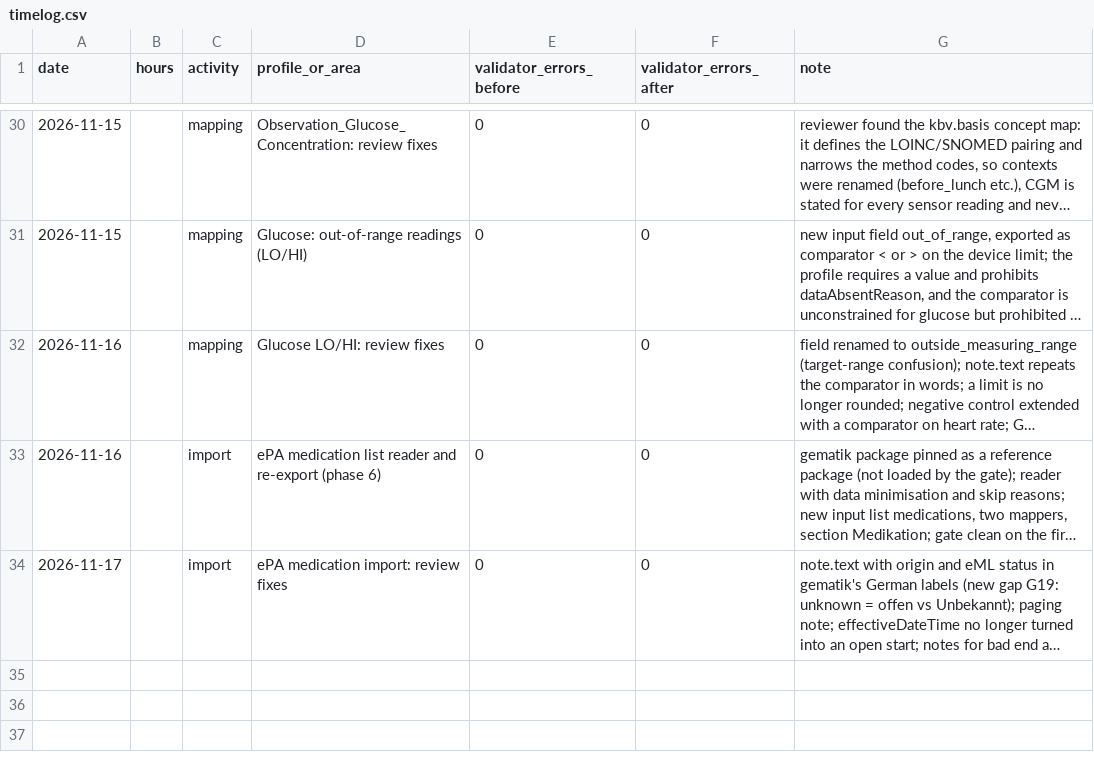
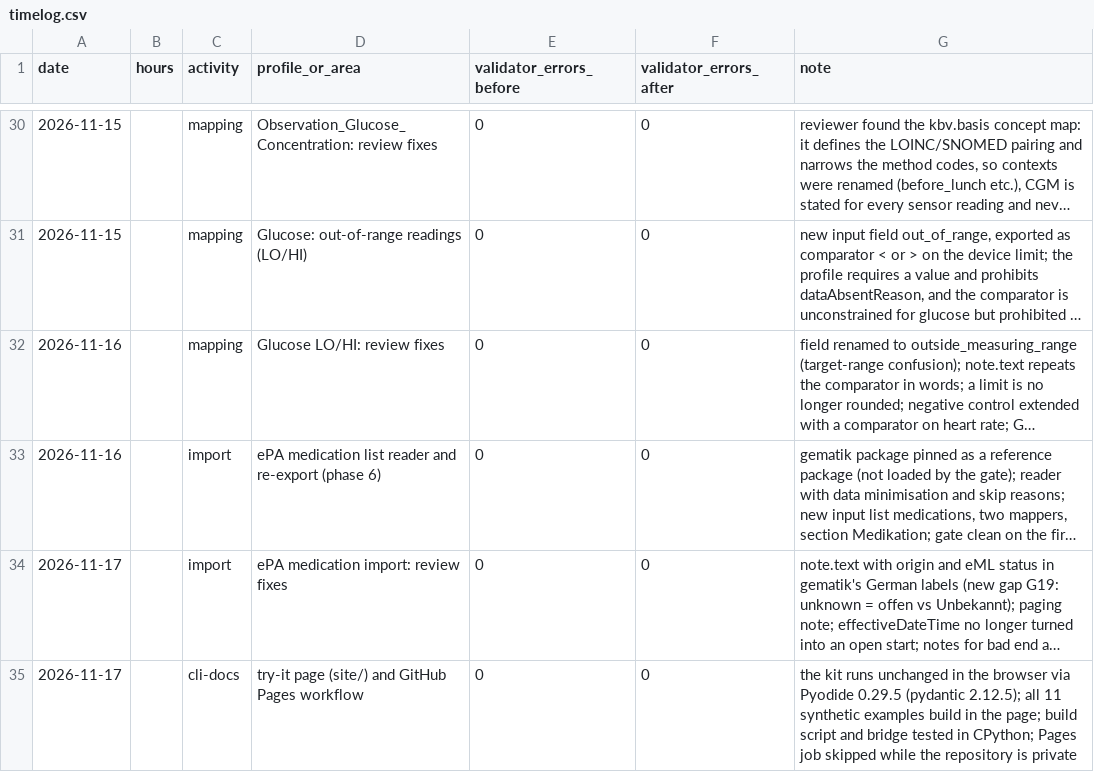
Before and after one commit to Omesh-DH/diga-epa-kit, a CSV file: research/timelog.csv, drawn as a sheet; only a part is shown, gaps mark what is left out; long unchanged cells end in …; the diff names each change by its address in the sheet, - before the commit and + after, or states it on an @@ line.

```diff
--- a/research/timelog.csv
+++ b/research/timelog.csv
+row 35: 2026-11-17 |  | cli-docs | try-it page (site/) and GitHub Pages workflow | 0 | 0 | the kit runs unchanged in the browser via Pyodide 0.29.5 (pydantic 2.12.5); all 11 synthetic examples build in the page; build script and bridge tested in CPython; Pages job skipped while the repository is private
```
Also changed, not shown: 11 other files.
